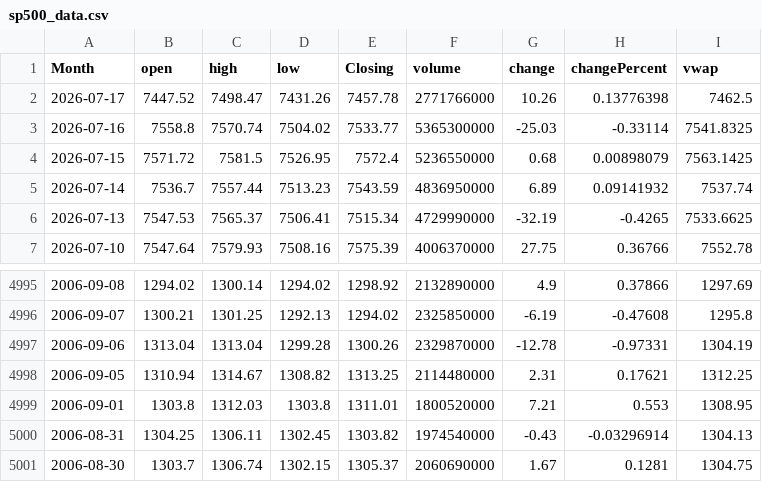
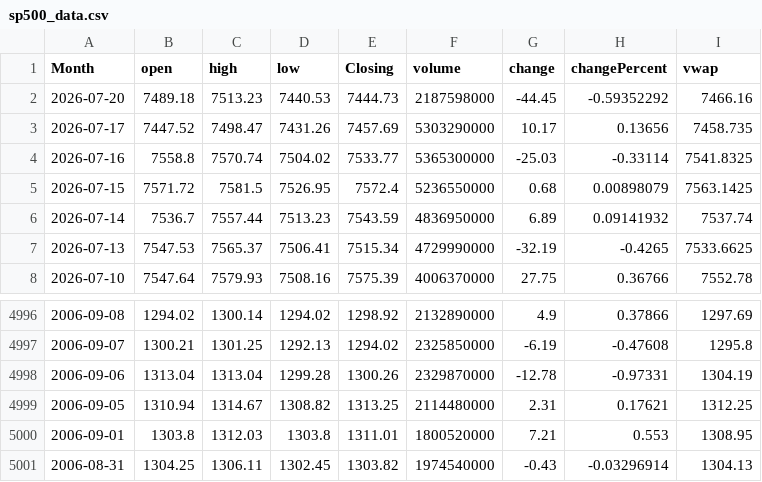
Before and after one commit to GilEpstein/S-P500-Portfolio-Simulator, a CSV file: sp500_data.csv, drawn as a sheet; only a part is shown, gaps mark what is left out.

```diff
--- a/sp500_data.csv
+++ b/sp500_data.csv
@@ -1,3 +1,4 @@
 Month,open,high,low,Closing,volume,change,changePercent,vwap
-2026-07-17,7447.52,7498.47,7431.26,7457.78,2771766000,10.26,0.13776398,7462.5
+2026-07-20,7489.18,7513.23,7440.53,7444.73,2187598000,-44.45,-0.59352292,7466.16
+2026-07-17,7447.52,7498.47,7431.26,7457.69,5303290000,10.17,0.13656,7458.735
 2026-07-16,7558.8,7570.74,7504.02,7533.77,5365300000,-25.03,-0.33114,7541.8325
@@ -5000,2 +5001 @@ Month,open,high,low,Closing,volume,change,changePercent,vwap
 2006-08-31,1304.25,1306.11,1302.45,1303.82,1974540000,-0.43,-0.03296914,1304.13
-2006-08-30,1303.7,1306.74,1302.15,1305.37,2060690000,1.67,0.1281,1304.75
```
